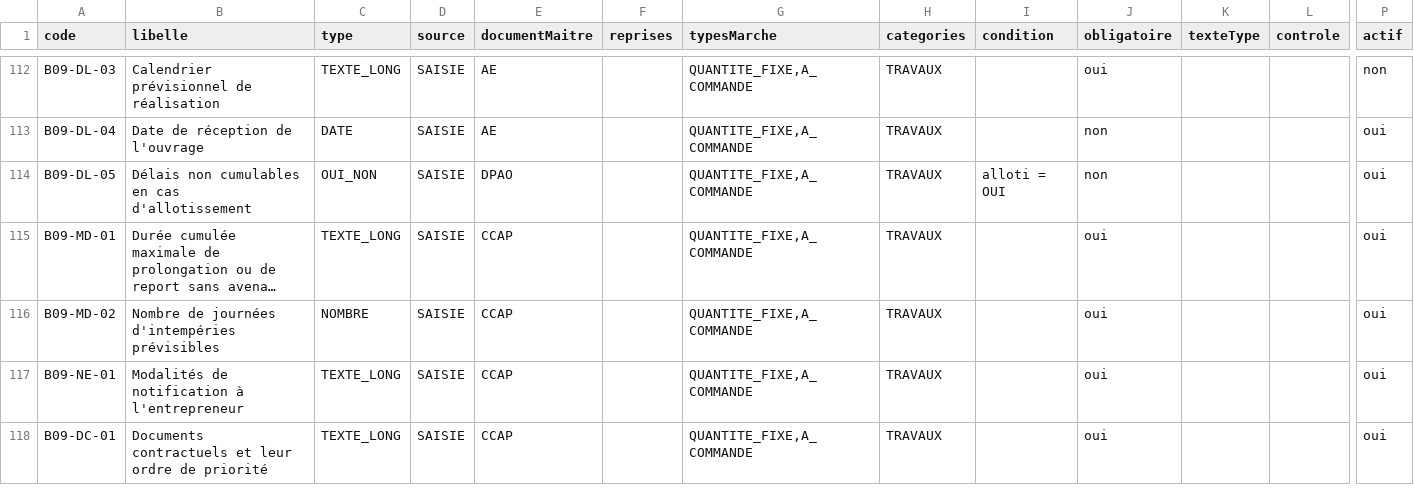
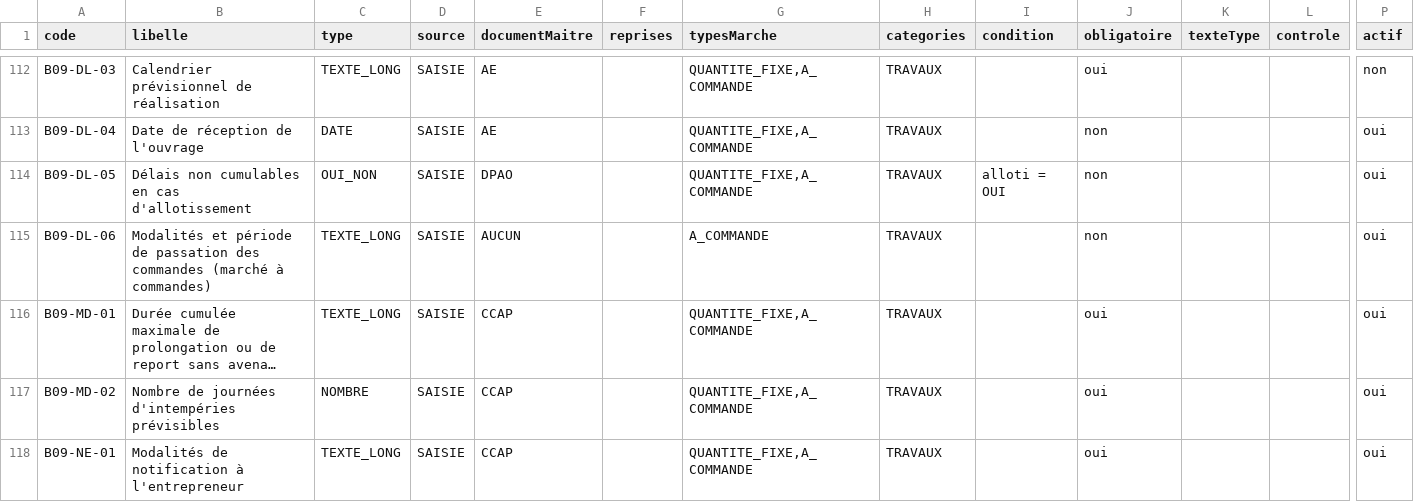
Before and after one commit to lralaitsilanihasy-create/PRS2.0-frontend, a CSV file: docs/referentiel-champs-fiche-dao-travaux.csv, drawn as a sheet; only a part is shown, gaps mark what is left out; the shorter side is filled out with more unchanged rows; long unchanged cells end in …; rows hold the shown columns only; the diff names each change by its address in the sheet, - before the commit and + after, or states it on an @@ line.

```diff
--- a/docs/referentiel-champs-fiche-dao-travaux.csv
+++ b/docs/referentiel-champs-fiche-dao-travaux.csv
+row 115: B09-DL-06 | Modalités et période de passation des commandes (marché à commandes) | TEXTE_LONG | SAISIE | AUCUN |  | A_COMMANDE | TRAVAUX |  | non |  |  | oui
```
Also changed, not shown: docs/referentiel-champs-fiche-marche-fournitures.csv, 4 other files.
